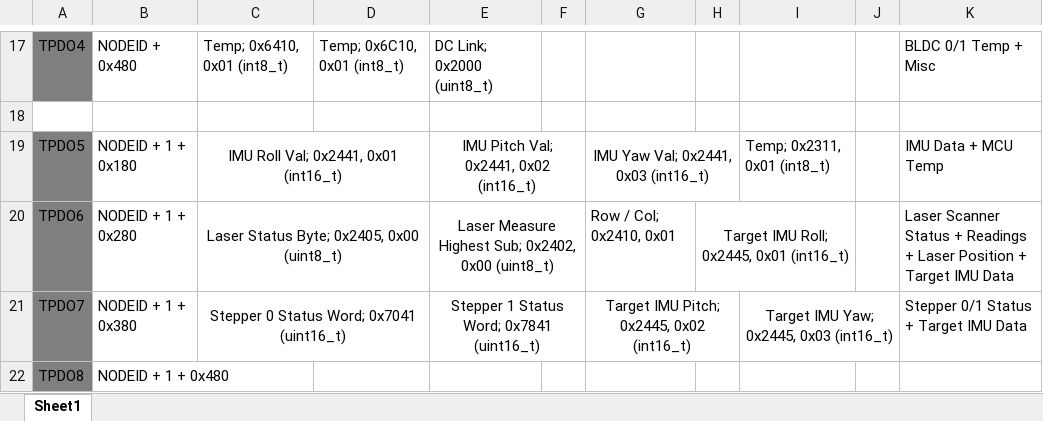
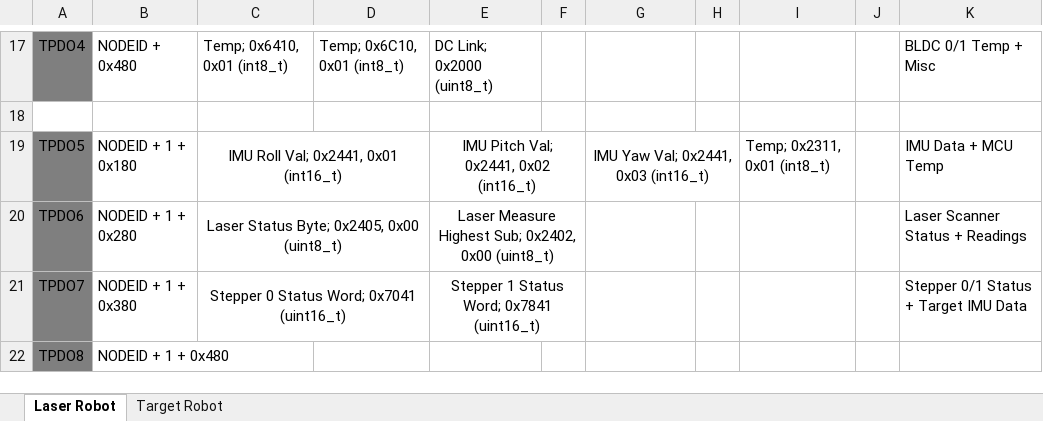
Before and after one commit to OakdaleDaddy/ULC-build, an Excel workbook: E4/E4.Device/PDO Mappings.xlsx, sheet Laser Robot, drawn as a sheet; only a part is shown, gaps mark what is left out; values as stored, in another font and other column widths than the file's, no borders; the diff names each change by its address in the sheet, - before the commit and + after, or states it on an @@ line.

```diff
--- a/E4/E4.Device/PDO Mappings.xlsx (sheet Laser Robot)
+++ b/E4/E4.Device/PDO Mappings.xlsx (sheet Laser Robot)
-sheet tab: Sheet1
+sheet tab: Laser Robot
+sheet tab: Target Robot
-G20: Row / Col; 0x2410, 0x01
+G20: (empty)
-H20: Target IMU Roll; 0x2445, 0x01 (int16_t)
+H20: (empty)
-H20:I20 merged
-K20: …+ Readings + Laser Position + Target IMU Data
+K20: …+ Readings
-G21: Target IMU Pitch; 0x2445, 0x02 (int16_t)
+G21: (empty)
-G21:H21 merged
-I21: Target IMU Yaw; 0x2445, 0x03 (int16_t)
+I21: (empty)
-I21:J21 merged
```
Also changed, not shown: 2 other files.
